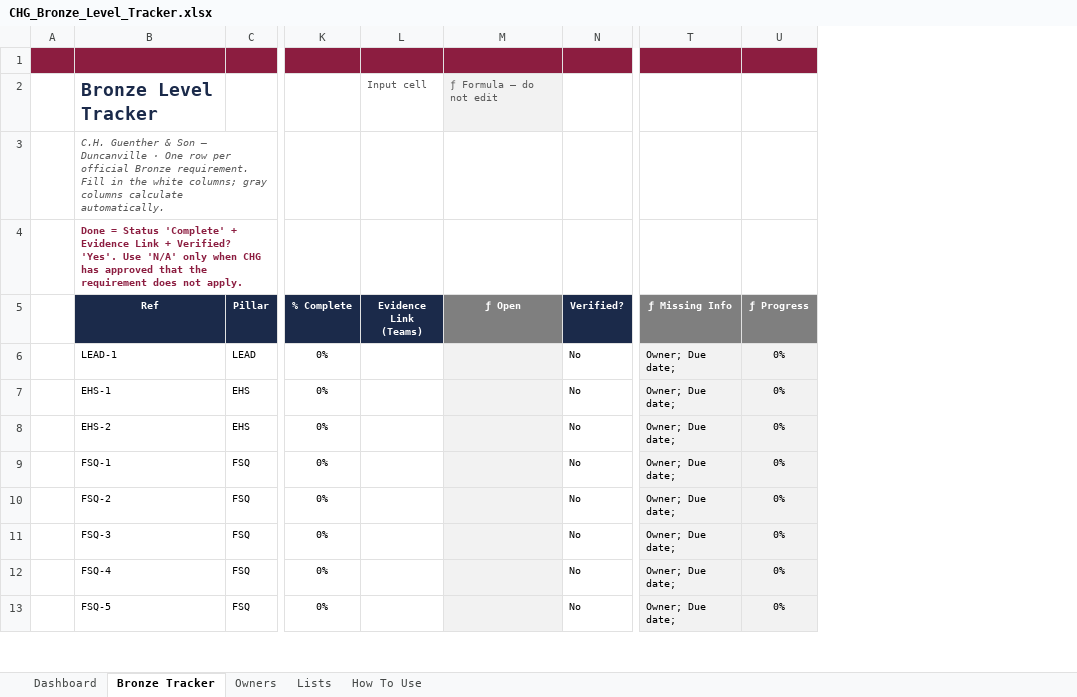
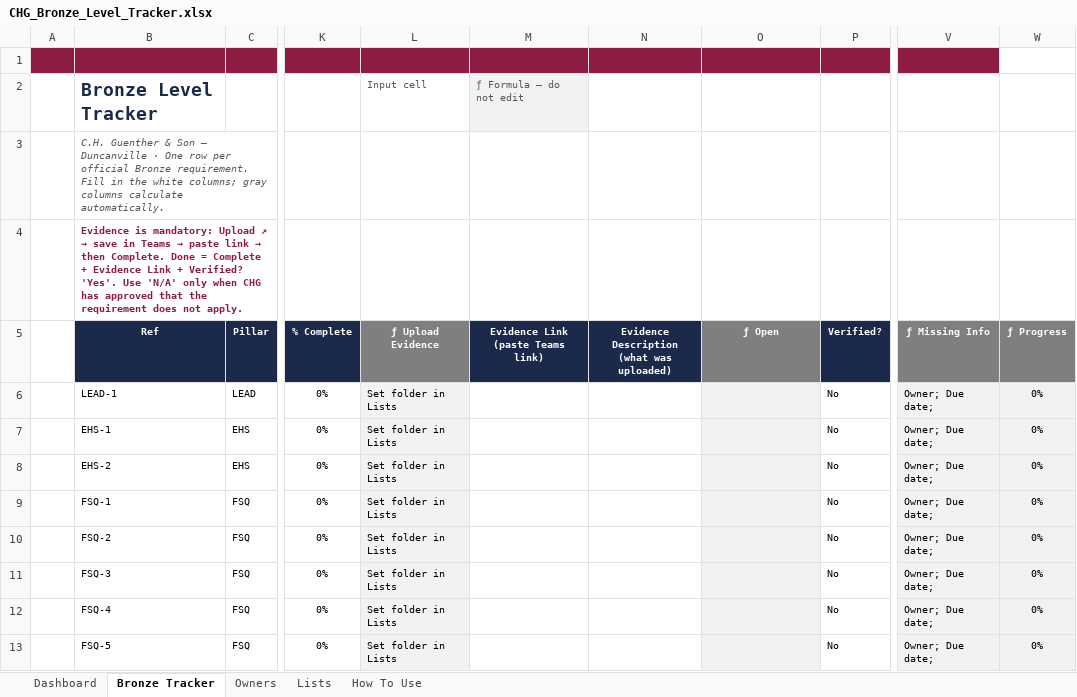
Before and after one commit to mabendeh/QMS_System1, an Excel workbook: DunGPS/out/CHG_Bronze_Level_Tracker.xlsx, sheet Bronze Tracker, drawn as a sheet; only a part is shown, gaps mark what is left out; values as stored, in another font and other column widths than the file's, no borders; conditional formats and table styles not drawn; removed rows and columns are numbered as before the commit, all else as after; the diff names each change by its address in the sheet, - before the commit and + after, or states it on an @@ line.

```diff
--- a/DunGPS/out/CHG_Bronze_Level_Tracker.xlsx (sheet Bronze Tracker)
+++ b/DunGPS/out/CHG_Bronze_Level_Tracker.xlsx (sheet Bronze Tracker)
-column L (Evidence Link (Teams)), row 2: Input cell
+column L (ƒ Upload Evidence), row 2: Input cell; rows 6-13: all Set folder in Lists
+column M (Evidence Link (paste Teams link)), row 2: ƒ Formula – do not edit
+column N, row 5: Evidence Description (what was uploaded)
-W1 fill: #8C1D40
+W1 fill: none
-O2 (ƒ Open): ƒ Formula – do not edit
+O2 (ƒ Open): (empty)
-O2 fill: #F2F2F2
+O2 fill: none
@@ B4 (Ref): Done = Status 'Complete' + Evidence… → Evidence is mandatory: Upload ↗ → save in Teams → paste link → then Complete. Done = Complete + Evidence… @@
```
Also changed, not shown: sheet Dashboard, sheet Lists, sheet How To Use, formulas that keep their value, charts or pictures, DunGPS/out/CHG_Bronze_Level_Tracker_DEMO.xlsx, DunGPS/out/CHG_Supervisor_Productivity_Project_Tracker.xlsx, 8 other files.
